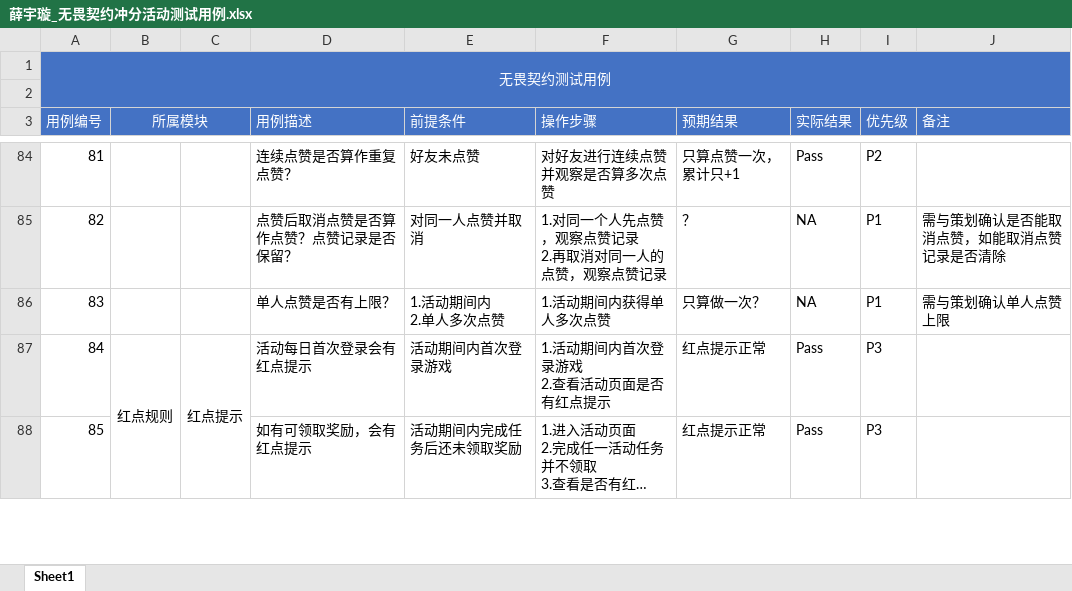
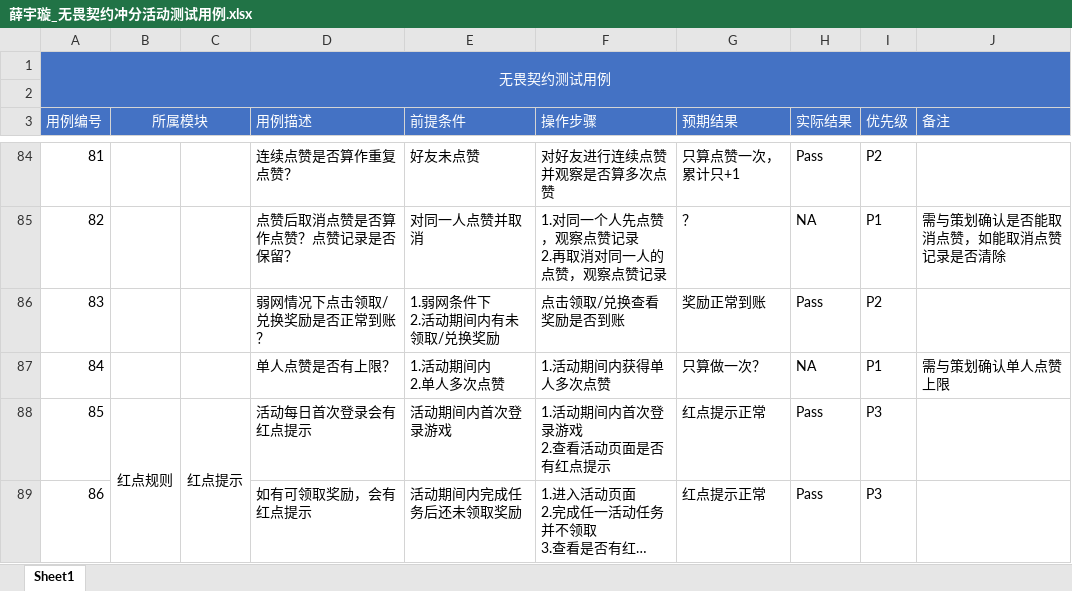
Before and after one commit to 1zero0/Obsidian-Notes, an Excel workbook: 培训日报/培训专用测试点文件夹/无畏契约冲分活动测试点/薛宇璇_无畏契约冲分活动测试用例.xlsx, sheet Sheet1, drawn as a sheet; only a part is shown, gaps mark what is left out; long unchanged cells end in …; values as stored, in another font and other column widths than the file's, no borders; addresses are those after the commit; ↵ is a line break in a cell; the diff names each change by its address in the sheet, - before the commit and + after, or states it on an @@ line.

```diff
--- a/培训日报/培训专用测试点文件夹/无畏契约冲分活动测试点/薛宇璇_无畏契约冲分活动测试用例.xlsx (sheet Sheet1)
+++ b/培训日报/培训专用测试点文件夹/无畏契约冲分活动测试点/薛宇璇_无畏契约冲分活动测试用例.xlsx (sheet Sheet1)
+row 86: 83 |  |  | 弱网情况下点击领取/兑换奖励是否正常到账？ | 1.弱网条件下 ↵ 2.活动期间内有未领取/兑换奖励 | 点击领取/兑换查看奖励是否到账 | 奖励正常到账 | Pass | P2
@@ column A (用例编号) renumbered from row 87 down @@
```
Also changed, not shown: 3 other files.
